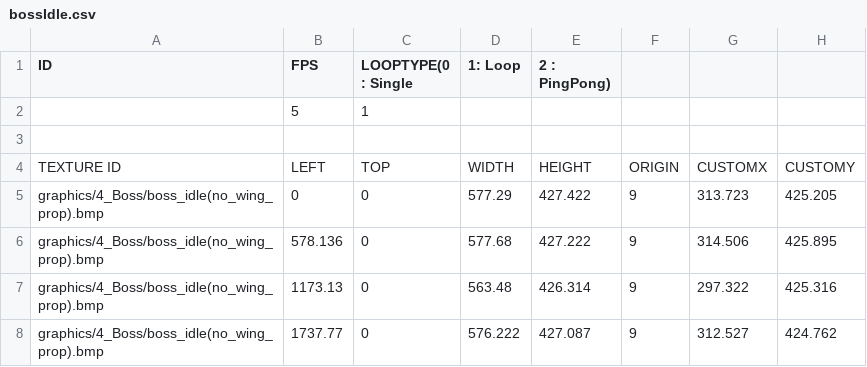
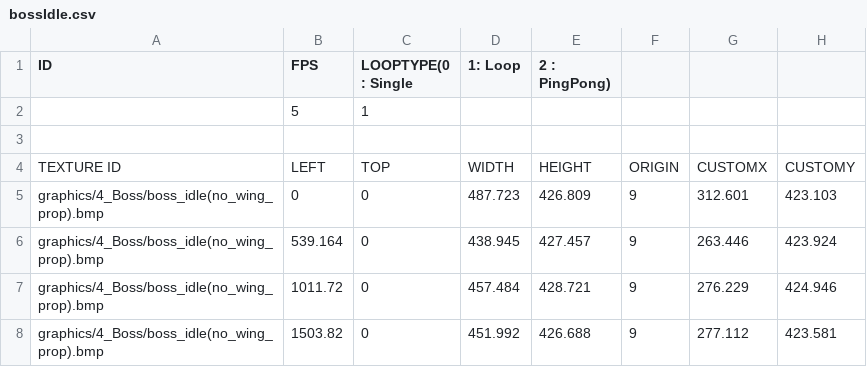
Before and after one commit to PineT00/Ninja_Baseball, a CSV file: Ninja_BaseBall Bin/animations/Boss/NewAnim/noProp/bossIdle.csv, drawn as a sheet; removed rows and columns are numbered as before the commit, all else as after; the diff names each change by its address in the sheet, - before the commit and + after, or states it on an @@ line.

```diff
--- a/Ninja_BaseBall Bin/animations/Boss/NewAnim/noProp/bossIdle.csv
+++ b/Ninja_BaseBall Bin/animations/Boss/NewAnim/noProp/bossIdle.csv
-D5 (1: Loop): 577.29
+D5 (1: Loop): 487.723
-E5 (2 : PingPong)): 427.422
+E5 (2 : PingPong)): 426.809
-G5: 313.723
+G5: 312.601
-H5: 425.205
+H5: 423.103
-row 6: graphics/4_Boss/boss_idle(no_wing_prop).bmp | 578.136 | 0 | 577.68 | 427.222 | 9 | 314.506 | 425.895
-row 7: graphics/4_Boss/boss_idle(no_wing_prop).bmp | 1173.13 | 0 | 563.48 | 426.314 | 9 | 297.322 | 425.316
-row 8: graphics/4_Boss/boss_idle(no_wing_prop).bmp | 1737.77 | 0 | 576.222 | 427.087 | 9 | 312.527 | 424.762
+row 6: graphics/4_Boss/boss_idle(no_wing_prop).bmp | 539.164 | 0 | 438.945 | 427.457 | 9 | 263.446 | 423.924
+row 7: graphics/4_Boss/boss_idle(no_wing_prop).bmp | 1011.72 | 0 | 457.484 | 428.721 | 9 | 276.229 | 424.946
+row 8: graphics/4_Boss/boss_idle(no_wing_prop).bmp | 1503.82 | 0 | 451.992 | 426.688 | 9 | 277.112 | 423.581
```
Also changed, not shown: Ninja_BaseBall Bin/animations/Boss/NewAnim/noWing/bossIdle.csv, Ninja_BaseBall Bin/animations/Boss/NewAnim/oneArm/bossIdle.csv, 10 other files.
